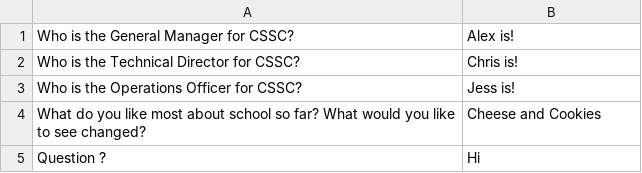
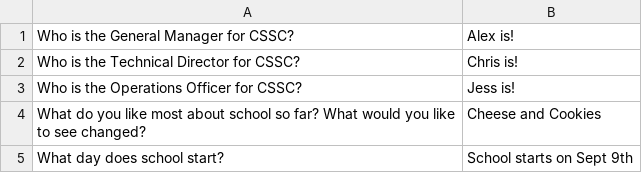
Before and after one commit to utm-cssc/faq, a CSV file: faq.csv, drawn as a sheet; removed rows and columns are numbered as before the commit, all else as after; the diff names each change by its address in the sheet, - before the commit and + after, or states it on an @@ line.

Commit message:
Update faq.csv

```diff
--- a/faq.csv
+++ b/faq.csv
-row 5: Question ? | Hi
+row 5: What day does school start? | School starts on Sept 9th
```
